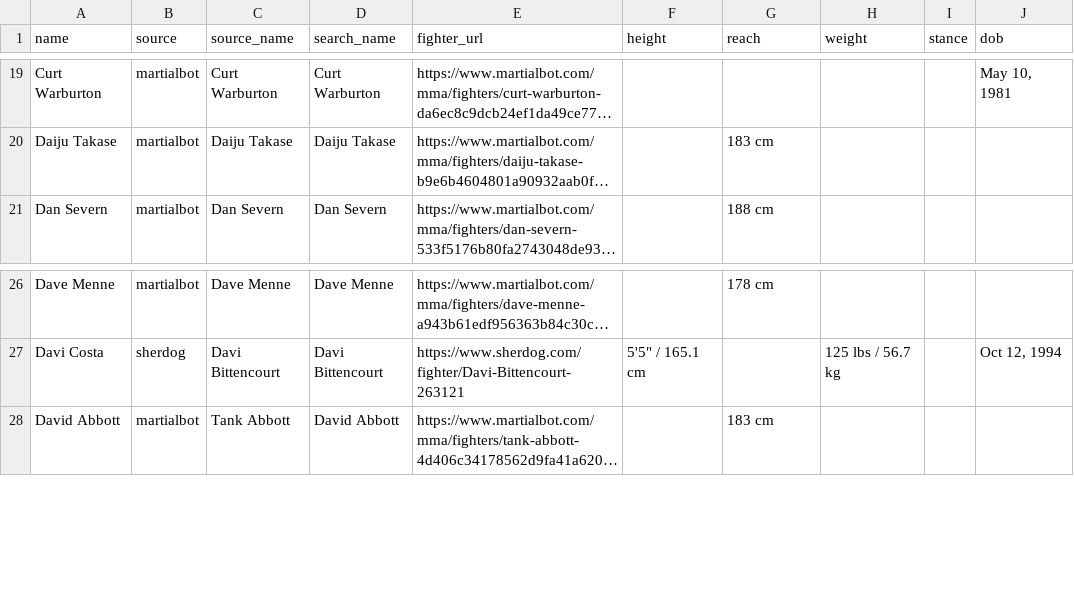
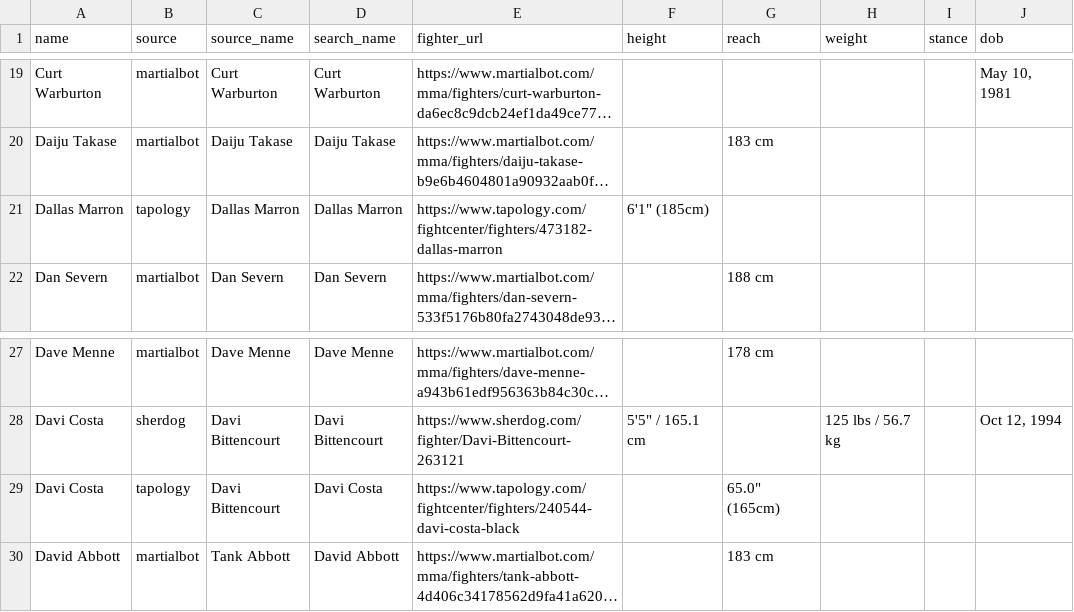
Before and after one commit to nfgems/ufc-betting-bot, a CSV file: data/raw/ufc_fighters_profile_supplement.csv, drawn as a sheet; only a part is shown, gaps mark what is left out; long unchanged cells end in …; the diff names each change by its address in the sheet, - before the commit and + after, or states it on an @@ line.

```diff
--- a/data/raw/ufc_fighters_profile_supplement.csv
+++ b/data/raw/ufc_fighters_profile_supplement.csv
+row 21: Dallas Marron | tapology | Dallas Marron | Dallas Marron | https://www.tapology.com/fightcenter/fighters/473182-dallas-marron | 6'1" (185cm)
+row 29: Davi Costa | tapology | Davi Bittencourt | Davi Costa | https://www.tapology.com/fightcenter/fighters/240544-davi-costa-black |  | 65.0" (165cm)
```
